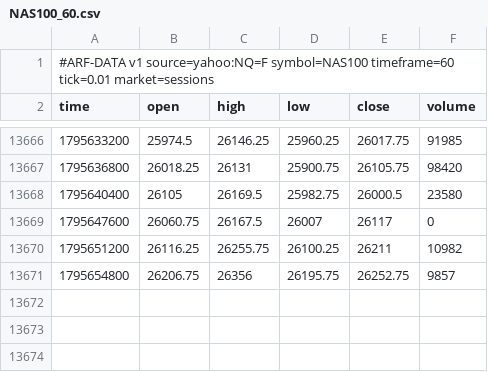
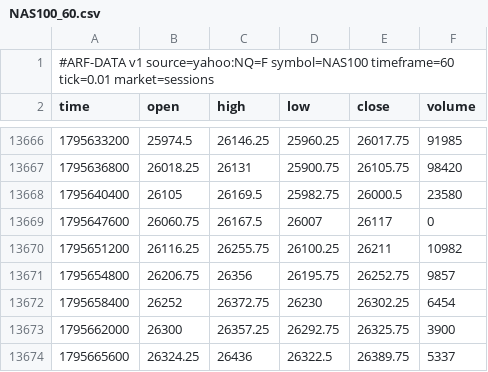
Before and after one commit to Dezmortual/Claude-, a CSV file: arf-os-studio/platform/data/NAS100_60.csv, drawn as a sheet; only a part is shown, gaps mark what is left out; the diff names each change by its address in the sheet, - before the commit and + after, or states it on an @@ line.

```diff
--- a/arf-os-studio/platform/data/NAS100_60.csv
+++ b/arf-os-studio/platform/data/NAS100_60.csv
+row 13672: 1795658400 | 26252 | 26372.75 | 26230 | 26302.25 | 6454
+row 13673: 1795662000 | 26300 | 26357.25 | 26292.75 | 26325.75 | 3900
+row 13674: 1795665600 | 26324.25 | 26436 | 26322.5 | 26389.75 | 5337
```
Also changed, not shown: arf-os-studio/platform/data/PAXGUSDT_60.csv, arf-os-studio/platform/data/SOLUSDT_60.csv, 52 other files.
